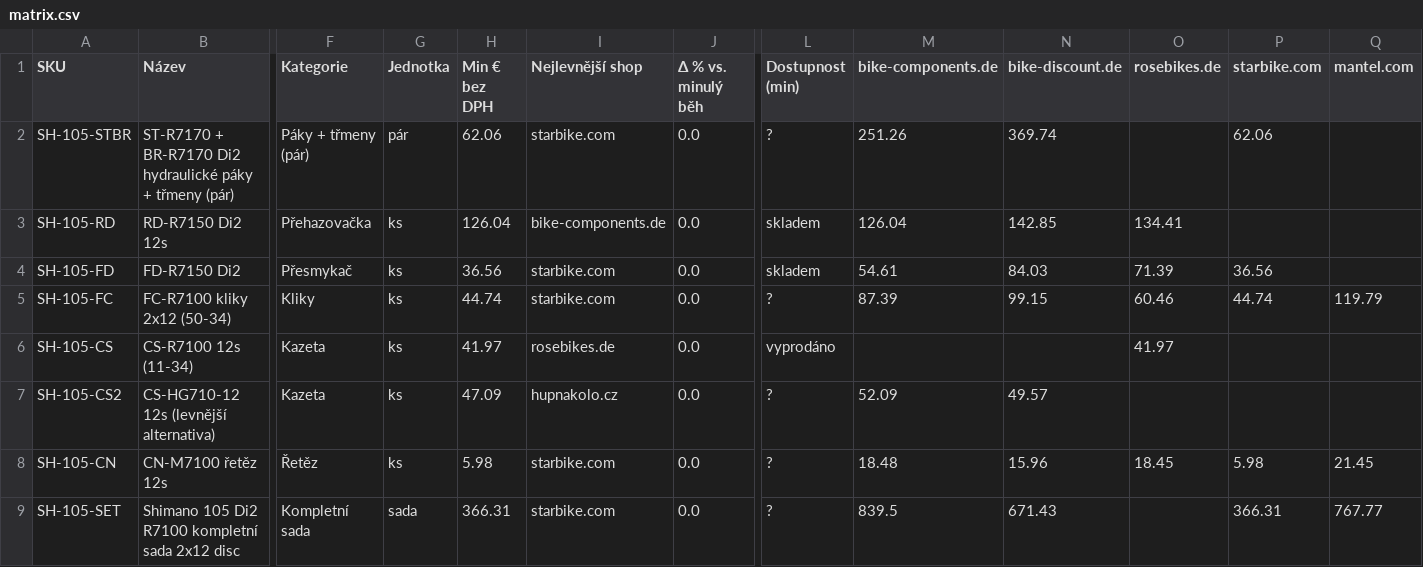
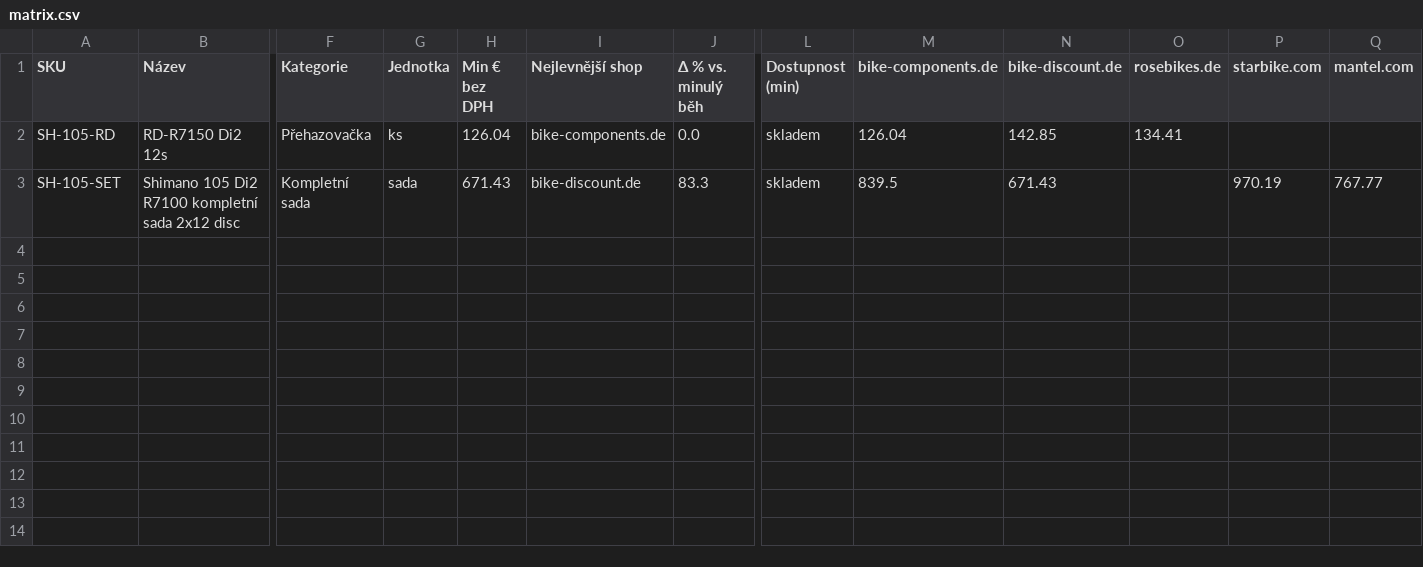
Before and after one commit to Velomania-sro/pricebot-eu, a CSV file: data/matrix.csv, drawn as a sheet; only a part is shown, gaps mark what is left out; removed rows and columns are numbered as before the commit, all else as after; rows hold the shown columns only; the diff names each change by its address in the sheet, - before the commit and + after, or states it on an @@ line.

```diff
--- a/data/matrix.csv
+++ b/data/matrix.csv
-row 2: SH-105-STBR | ST-R7170 + BR-R7170 Di2 hydraulické páky + třmeny (pár) | Páky + třmeny (pár) | pár | 62.06 | starbike.com | 0.0 | ? | 251.26 | 369.74 |  | 62.06
-row 4: SH-105-FD | FD-R7150 Di2 | Přesmykač | ks | 36.56 | starbike.com | 0.0 | skladem | 54.61 | 84.03 | 71.39 | 36.56
-row 5: SH-105-FC | FC-R7100 kliky 2x12 (50-34) | Kliky | ks | 44.74 | starbike.com | 0.0 | ? | 87.39 | 99.15 | 60.46 | 44.74 | 119.79
-row 6: SH-105-CS | CS-R7100 12s (11-34) | Kazeta | ks | 41.97 | rosebikes.de | 0.0 | vyprodáno |  |  | 41.97
-row 7: SH-105-CS2 | CS-HG710-12 12s (levnější alternativa) | Kazeta | ks | 47.09 | hupnakolo.cz | 0.0 | ? | 52.09 | 49.57
-row 8: SH-105-CN | CN-M7100 řetěz 12s | Řetěz | ks | 5.98 | starbike.com | 0.0 | ? | 18.48 | 15.96 | 18.45 | 5.98 | 21.45
-H3 (Min € bez DPH): 366.31
+H3 (Min € bez DPH): 671.43
-I3 (Nejlevnější shop): starbike.com
+I3 (Nejlevnější shop): bike-discount.de
-J3 (Δ % vs. minulý běh): 0.0
+J3 (Δ % vs. minulý běh): 83.3
-L3 (Dostupnost (min)): ?
+L3 (Dostupnost (min)): skladem
-P3 (starbike.com): 366.31
+P3 (starbike.com): 970.19
```
Also changed, not shown: data/history/2026-08.csv, data/history_min.csv, 17 other files.
